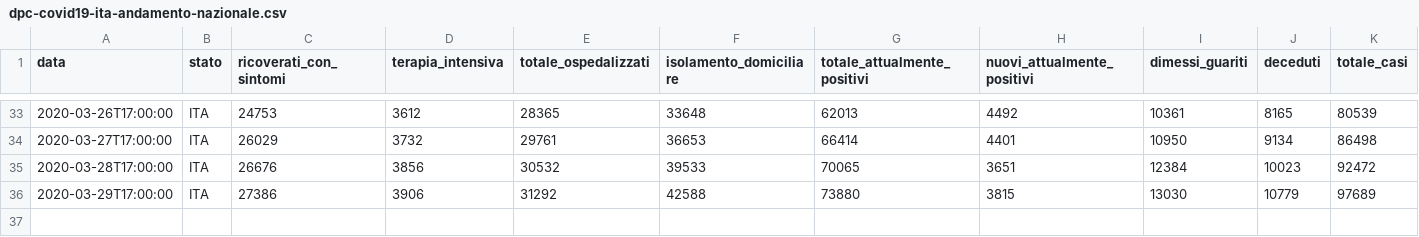
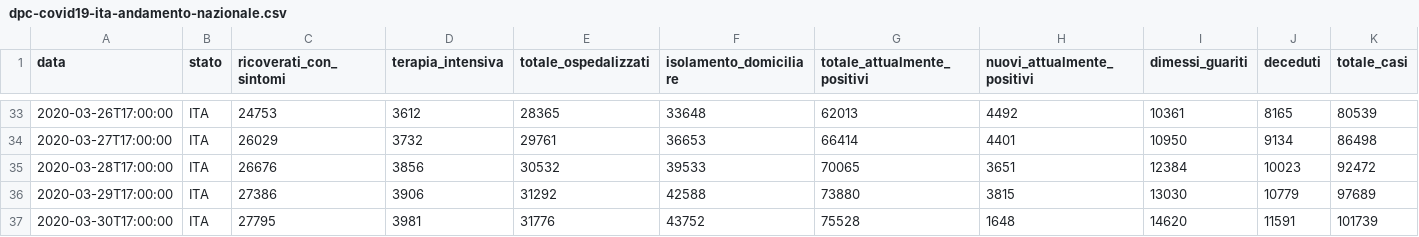
Before and after one commit to davideC00/covid-19-Italy, a CSV file: dpc-covid19-ita-andamento-nazionale.csv, drawn as a sheet; only a part is shown, gaps mark what is left out; rows hold the shown columns only; the diff names each change by its address in the sheet, - before the commit and + after, or states it on an @@ line.

```diff
--- a/dpc-covid19-ita-andamento-nazionale.csv
+++ b/dpc-covid19-ita-andamento-nazionale.csv
+row 37: 2020-03-30T17:00:00 | ITA | 27795 | 3981 | 31776 | 43752 | 75528 | 1648 | 14620 | 11591 | 101739
```
Also changed, not shown: 1 other file.
